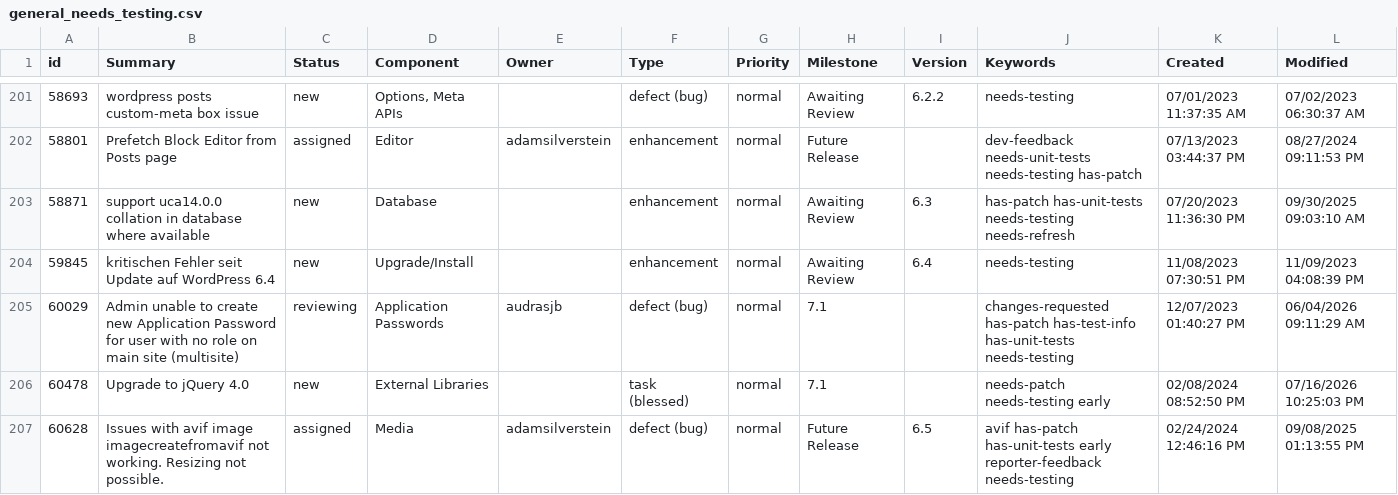
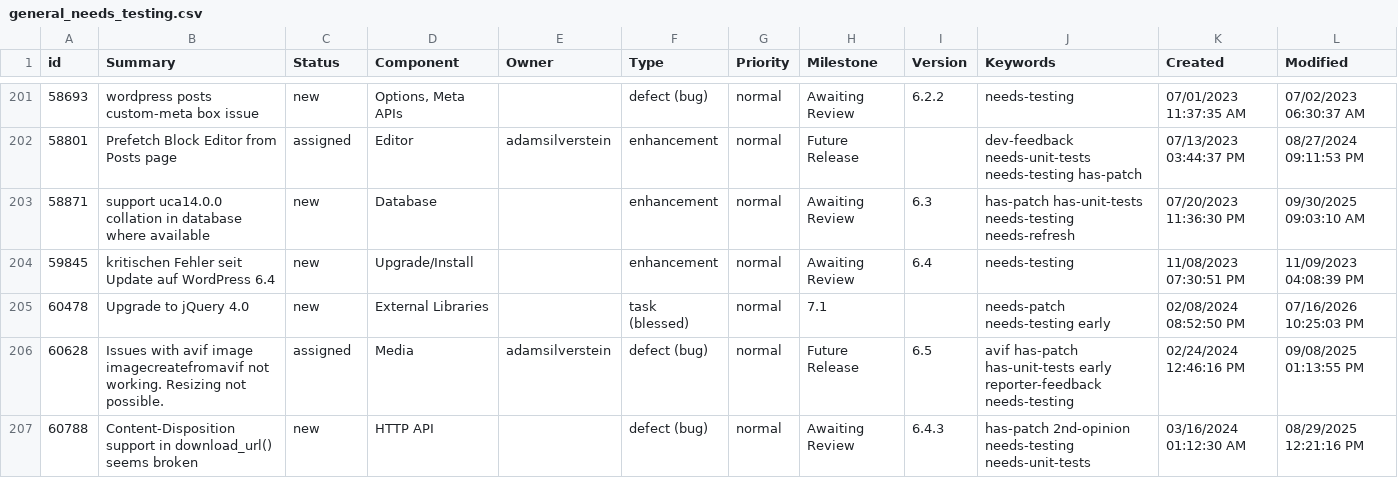
Before and after one commit to jamesbregenzer/wp-core-radar, a CSV file: data/raw/manual/2026-07-17/general_needs_testing.csv, drawn as a sheet; only a part is shown, gaps mark what is left out; the shorter side is filled out with more unchanged rows.

Commit message:
Update radar data

```diff
--- a/data/raw/manual/2026-07-17/general_needs_testing.csv
+++ b/data/raw/manual/2026-07-17/general_needs_testing.csv
@@ -204,3 +204,2 @@
 59845,kritischen Fehler seit Update auf WordPress 6.4,new,Upgrade/Install,,enhancement,normal,Awaiting Review,6.4,needs-testing,11/08/2023 07:30:51 PM,11/09/2023 04:08:39 PM
-60029,Admin unable to create new Application Password for user with no role on main site (multisite),reviewing,Application Passwords,audrasjb,defect (bug),normal,7.1,,changes-requested has-patch has-test-info has-unit-tests needs-testing,12/07/2023 01:40:27 PM,06/04/2026 09:11:29 AM
 60478,Upgrade to jQuery 4.0,new,External Libraries,,task (blessed),normal,7.1,,needs-patch needs-testing early,02/08/2024 08:52:50 PM,07/16/2026 10:25:03 PM
```
Also changed, not shown: 5 other files.
